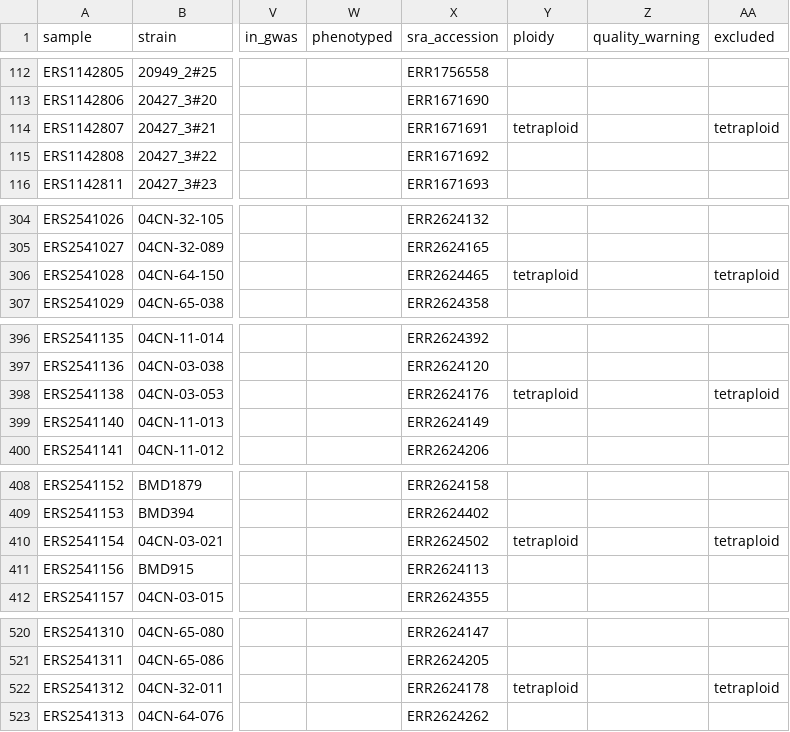
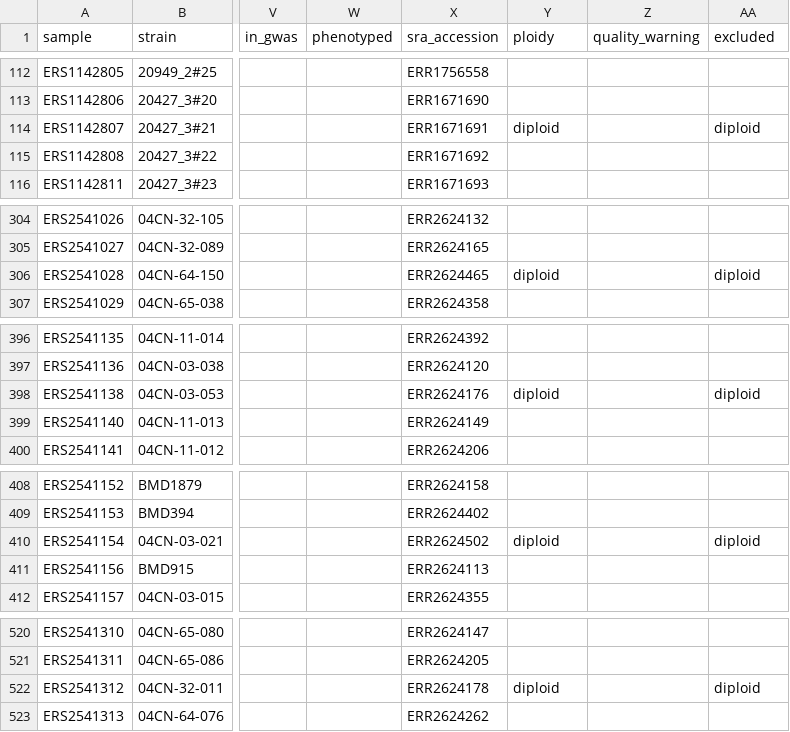
Before and after one commit to magwenelab/WeavePop_Cneoformans, a CSV file: analyses/data/processed/metadata_all_H99_complete.csv, drawn as a sheet; only a part is shown, gaps mark what is left out; the diff covers the shown part only; the diff names each change by its address in the sheet, - before the commit and + after, or states it on an @@ line.

Commit message:
update metadata script

```diff
--- a/analyses/data/processed/metadata_all_H99_complete.csv
+++ b/analyses/data/processed/metadata_all_H99_complete.csv
-Y114 (ploidy): tetraploid
+Y114 (ploidy): diploid
-AA114 (excluded): tetraploid
+AA114 (excluded): diploid
-Y306 (ploidy): tetraploid
+Y306 (ploidy): diploid
-AA306 (excluded): tetraploid
+AA306 (excluded): diploid
-Y398 (ploidy): tetraploid
+Y398 (ploidy): diploid
-AA398 (excluded): tetraploid
+AA398 (excluded): diploid
-Y410 (ploidy): tetraploid
+Y410 (ploidy): diploid
-AA410 (excluded): tetraploid
+AA410 (excluded): diploid
-Y522 (ploidy): tetraploid
+Y522 (ploidy): diploid
-AA522 (excluded): tetraploid
+AA522 (excluded): diploid
```
Also changed, not shown: 6 edited cells elsewhere in this file, 1 other file.
